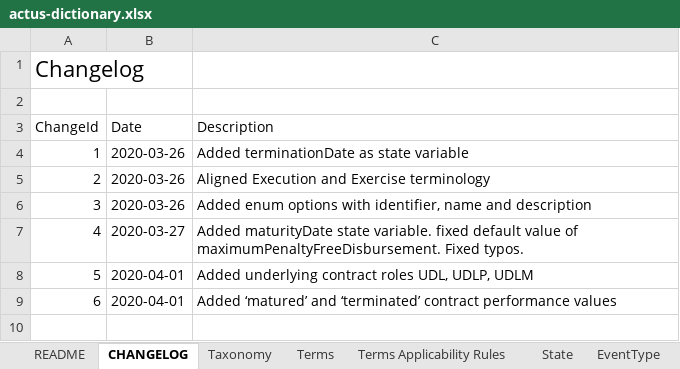
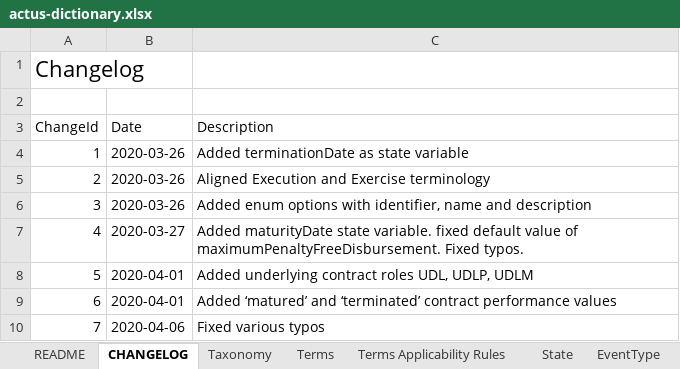
Before and after one commit to actusfrf/actus-dictionary, an Excel workbook: actus-dictionary.xlsx, sheet CHANGELOG, drawn as a sheet; values as stored, in another font and other column widths than the file's, no borders; the diff names each change by its address in the sheet, - before the commit and + after, or states it on an @@ line.

Commit message:
fixed accronym -> acronym typo #24

```diff
--- a/actus-dictionary.xlsx (sheet CHANGELOG)
+++ b/actus-dictionary.xlsx (sheet CHANGELOG)
+row 10: 7 | 2020-04-06 | Fixed various typos
```
Also changed, not shown: sheet Terms, sheet State, 4 other files.
